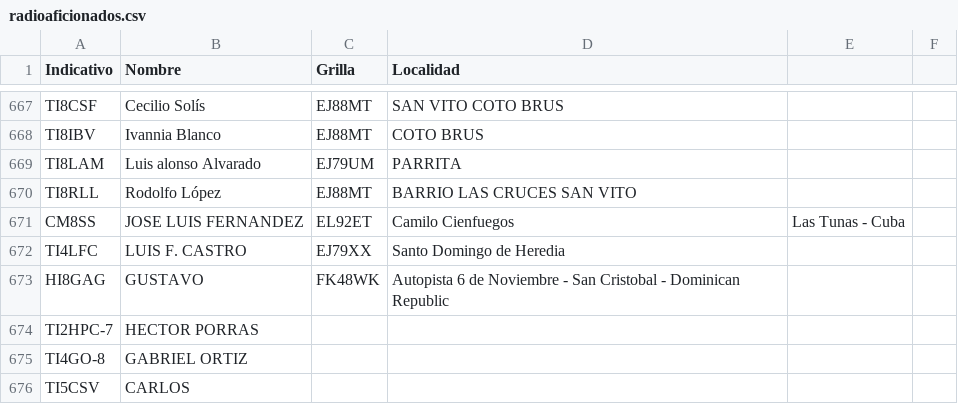
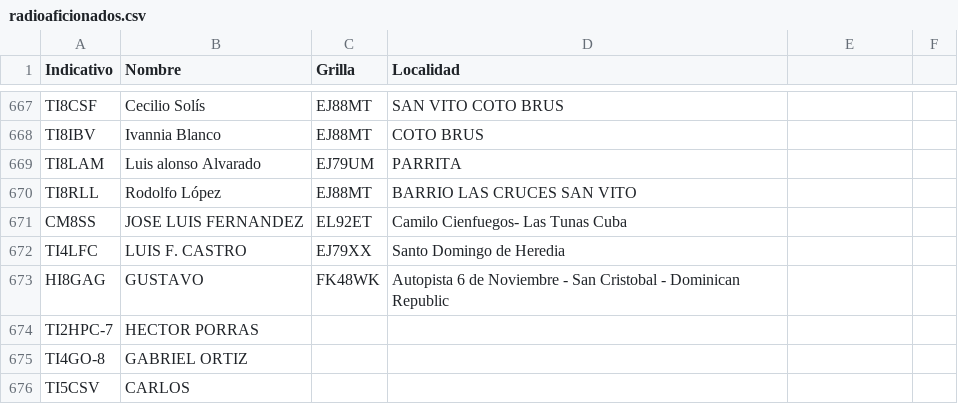
Before and after one commit to ti3wti/revista-matutina, a CSV file: data/radioaficionados.csv, drawn as a sheet; only a part is shown, gaps mark what is left out.

Commit message:
Fix formatting of CM8SS entry in CSV (COMA)

```diff
--- a/data/radioaficionados.csv
+++ b/data/radioaficionados.csv
@@ -670,3 +670,3 @@ TI8LAM,Luis alonso Alvarado,EJ79UM,PARRITA
 TI8RLL,Rodolfo López,EJ88MT,BARRIO LAS CRUCES SAN VITO
-CM8SS,JOSE LUIS FERNANDEZ,EL92ET,Camilo Cienfuegos, Las Tunas - Cuba
+CM8SS,JOSE LUIS FERNANDEZ,EL92ET,Camilo Cienfuegos- Las Tunas  Cuba
 TI4LFC,LUIS F. CASTRO,EJ79XX,Santo Domingo de Heredia
```
